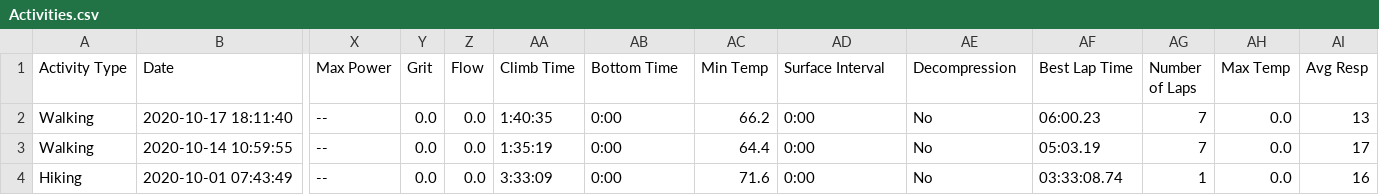
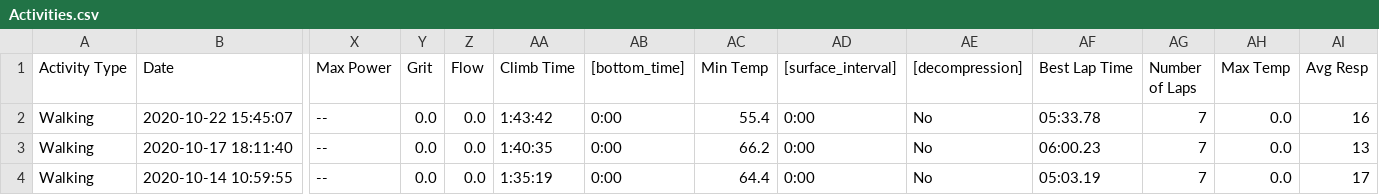
Before and after one commit to ilyaraz/me, a CSV file: exercise/garmin/Activities.csv, drawn as a sheet; only a part is shown, gaps mark what is left out; the shorter side is filled out with more unchanged rows; rows hold the shown columns only; the diff names each change by its address in the sheet, - before the commit and + after, or states it on an @@ line.

Commit message:
Update exercise

```diff
--- a/exercise/garmin/Activities.csv
+++ b/exercise/garmin/Activities.csv
-AB1: Bottom Time
+AB1: [bottom_time]
-AD1: Surface Interval
+AD1: [surface_interval]
-AE1: Decompression
+AE1: [decompression]
+row 2: Walking | 2020-10-22 15:45:07 | -- | 0.0 | 0.0 | 1:43:42 | 0:00 | 55.4 | 0:00 | No | 05:33.78 | 7 | 0.0 | 16
```
